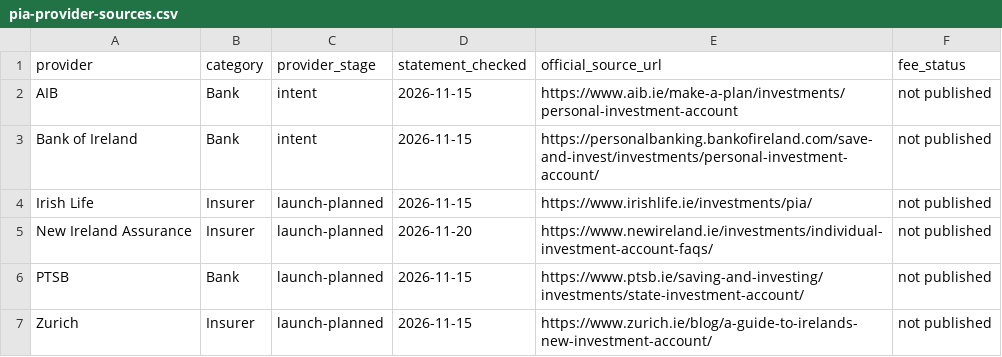
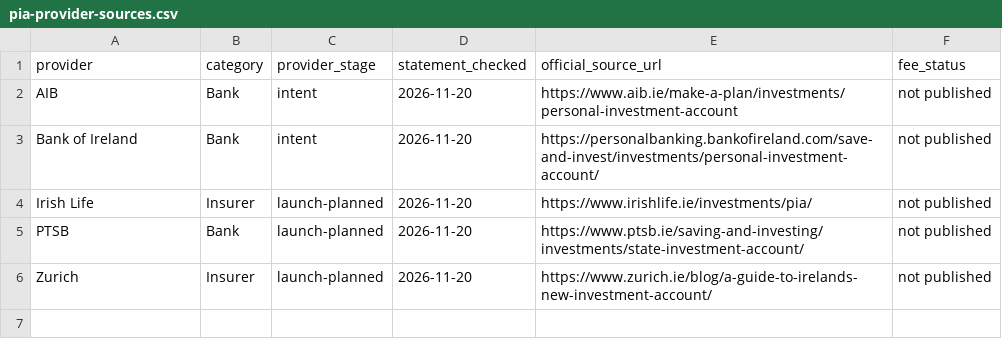
Before and after one commit to davidomarayt/compound, a CSV file: compound/site/static/pia-provider-sources.csv, drawn as a sheet.

Commit message:
Regenerate five-record official provider export from refreshed dated statements

```diff
--- a/compound/site/static/pia-provider-sources.csv
+++ b/compound/site/static/pia-provider-sources.csv
@@ -1,7 +1,6 @@
 provider,category,provider_stage,statement_checked,official_source_url,fee_status
-AIB,Bank,intent,2026-11-15,https://www.aib.ie/make-a-plan/investments/personal-investment-account,not published
-Bank of Ireland,Bank,intent,2026-11-15,https://personalbanking.bankofireland.com/save-and-invest/investments/personal-investment-account/,not published
-Irish Life,Insurer,launch-planned,2026-11-15,https://www.irishlife.ie/investments/pia/,not published
-New Ireland Assurance,Insurer,launch-planned,2026-11-20,https://www.newireland.ie/investments/individual-investment-account-faqs/,not published
-PTSB,Bank,launch-planned,2026-11-15,https://www.ptsb.ie/saving-and-investing/investments/state-investment-account/,not published
-Zurich,Insurer,launch-planned,2026-11-15,https://www.zurich.ie/blog/a-guide-to-irelands-new-investment-account/,not published
+AIB,Bank,intent,2026-11-20,https://www.aib.ie/make-a-plan/investments/personal-investment-account,not published
+Bank of Ireland,Bank,intent,2026-11-20,https://personalbanking.bankofireland.com/save-and-invest/investments/personal-investment-account/,not published
+Irish Life,Insurer,launch-planned,2026-11-20,https://www.irishlife.ie/investments/pia/,not published
+PTSB,Bank,launch-planned,2026-11-20,https://www.ptsb.ie/saving-and-investing/investments/state-investment-account/,not published
+Zurich,Insurer,launch-planned,2026-11-20,https://www.zurich.ie/blog/a-guide-to-irelands-new-investment-account/,not published
```
